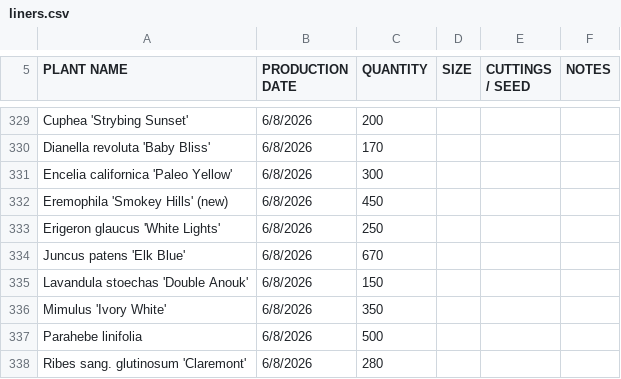
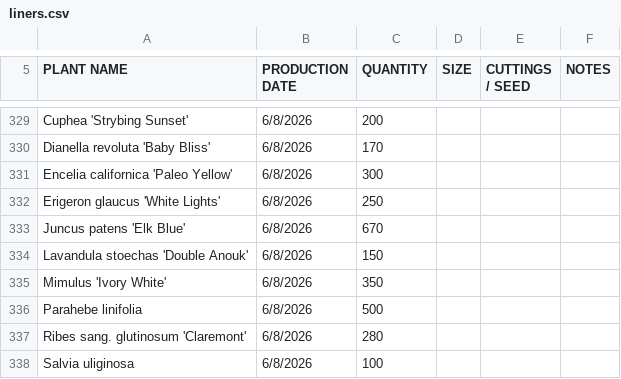
Before and after one commit to tfross67/liveinventory, a CSV file: liners.csv, drawn as a sheet; only a part is shown, gaps mark what is left out; the shorter side is filled out with more unchanged rows; the diff covers the shown part only.

```diff
--- a/liners.csv
+++ b/liners.csv
@@ -331,3 +331,2 @@ Dianella revoluta 'Baby Bliss',6/8/2026,170,,,
 Encelia californica 'Paleo Yellow',6/8/2026,300,,,
-Eremophila 'Smokey Hills' (new),6/8/2026,450,,,
 Erigeron glaucus 'White Lights',6/8/2026,250,,,
```
Also changed, not shown: 31 added rows elsewhere in this file.
